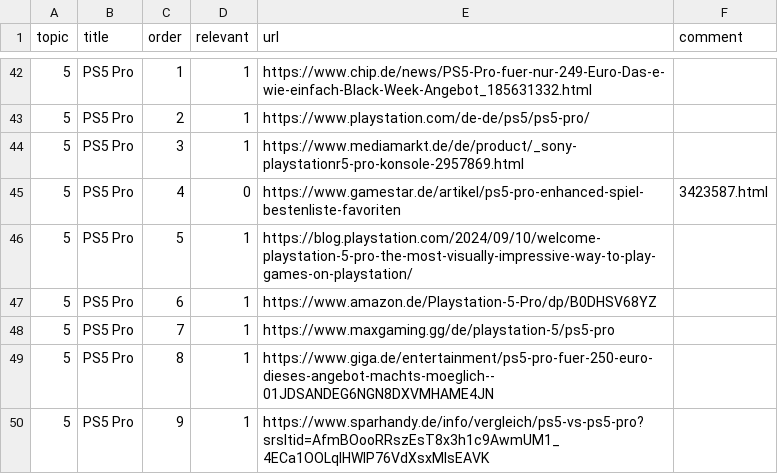
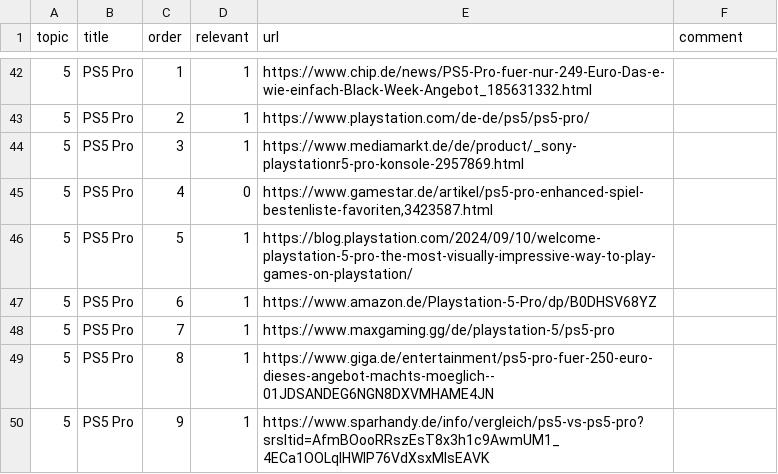
Before and after one commit to irgroup-classrooms/dis18-2024, a CSV file: data/processed/topic_evaluation/large_coban/large_on_coban.csv, drawn as a sheet; only a part is shown, gaps mark what is left out.

Commit message:
Update large_on_coban.csv

```diff
--- a/data/processed/topic_evaluation/large_coban/large_on_coban.csv
+++ b/data/processed/topic_evaluation/large_coban/large_on_coban.csv
@@ -44,3 +44,3 @@ topic,title,order,relevant,url,comment
 5,PS5 Pro,3,1,https://www.mediamarkt.de/de/product/_sony-playstationr5-pro-konsole-2957869.html,
-5,PS5 Pro,4,0,https://www.gamestar.de/artikel/ps5-pro-enhanced-spiel-bestenliste-favoriten,3423587.html,
+5,PS5 Pro,4,0,"https://www.gamestar.de/artikel/ps5-pro-enhanced-spiel-bestenliste-favoriten,3423587.html",
 5,PS5 Pro,5,1,https://blog.playstation.com/2024/09/10/welcome-playstation-5-pro-the-most-visually-impressive-way-to-play-games-on-playstation/,
```
